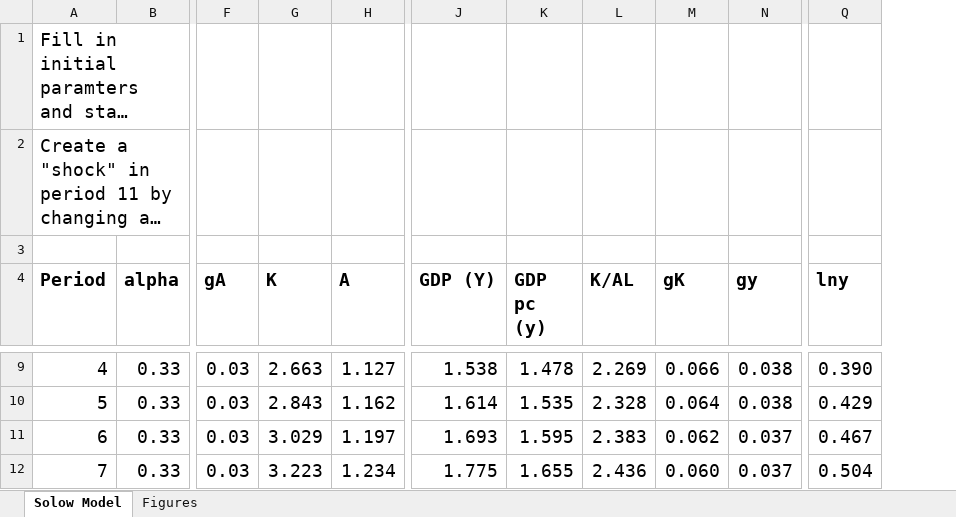
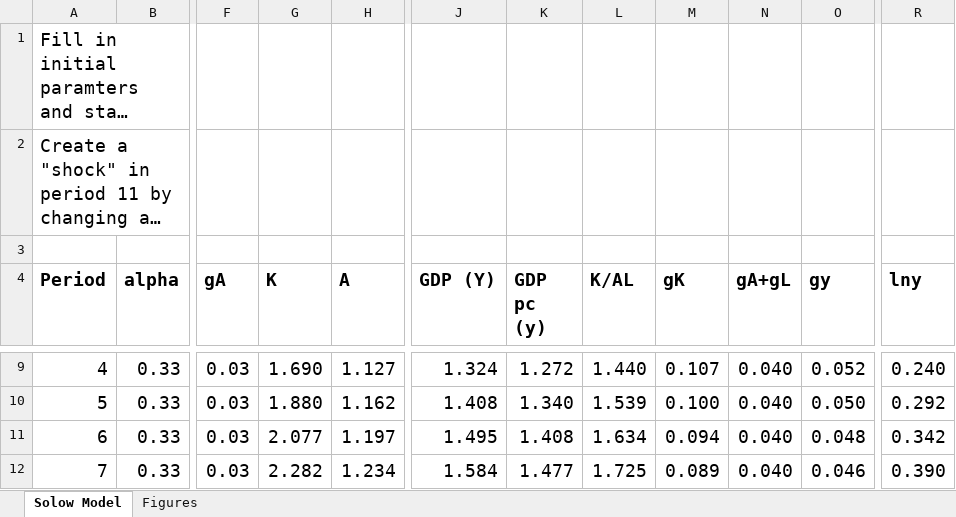
Before and after one commit to dvollrath/StudyGuide, an Excel workbook: solow/solowmodel.xlsx, sheet Solow Model, drawn as a sheet; only a part is shown, gaps mark what is left out; long unchanged cells end in …; values as stored, in another font and other column widths than the file's, no borders; addresses are those after the commit; the diff covers the shown part only; the diff names each change by its address in the sheet, - before the commit and + after, or states it on an @@ line.

Commit message:
Quick update to Solow sheets

```diff
--- a/solow/solowmodel.xlsx (sheet Solow Model)
+++ b/solow/solowmodel.xlsx (sheet Solow Model)
+column N (gA+gL), rows 9-12: all 0.040
-G9 (K): 2.663
+G9 (K): 1.690
-J9 (GDP (Y)): 1.538
+J9 (GDP (Y)): 1.324
-K9 (GDP pc (y)): 1.478
+K9 (GDP pc (y)): 1.272
-L9 (K/AL): 2.269
+L9 (K/AL): 1.440
-M9 (gK): 0.066
+M9 (gK): 0.107
-O9 (gy): 0.038
+O9 (gy): 0.052
-R9 (lny): 0.390
+R9 (lny): 0.240
-G10 (K): 2.843
+G10 (K): 1.880
-J10 (GDP (Y)): 1.614
+J10 (GDP (Y)): 1.408
-K10 (GDP pc (y)): 1.535
+K10 (GDP pc (y)): 1.340
-L10 (K/AL): 2.328
+L10 (K/AL): 1.539
-M10 (gK): 0.064
+M10 (gK): 0.100
-O10 (gy): 0.038
+O10 (gy): 0.050
-R10 (lny): 0.429
+R10 (lny): 0.292
-G11 (K): 3.029
+G11 (K): 2.077
-J11 (GDP (Y)): 1.693
+J11 (GDP (Y)): 1.495
-K11 (GDP pc (y)): 1.595
+K11 (GDP pc (y)): 1.408
-L11 (K/AL): 2.383
+L11 (K/AL): 1.634
-M11 (gK): 0.062
+M11 (gK): 0.094
-O11 (gy): 0.037
+O11 (gy): 0.048
-R11 (lny): 0.467
+R11 (lny): 0.342
-G12 (K): 3.223
+G12 (K): 2.282
-J12 (GDP (Y)): 1.775
+J12 (GDP (Y)): 1.584
-K12 (GDP pc (y)): 1.655
+K12 (GDP pc (y)): 1.477
-L12 (K/AL): 2.436
+L12 (K/AL): 1.725
-M12 (gK): 0.060
+M12 (gK): 0.089
-O12 (gy): 0.037
+O12 (gy): 0.046
-R12 (lny): 0.504
+R12 (lny): 0.390
```
Also changed, not shown: 971 edited cells elsewhere in this sheet, formulas that keep their value, charts or pictures, 8 other files.
